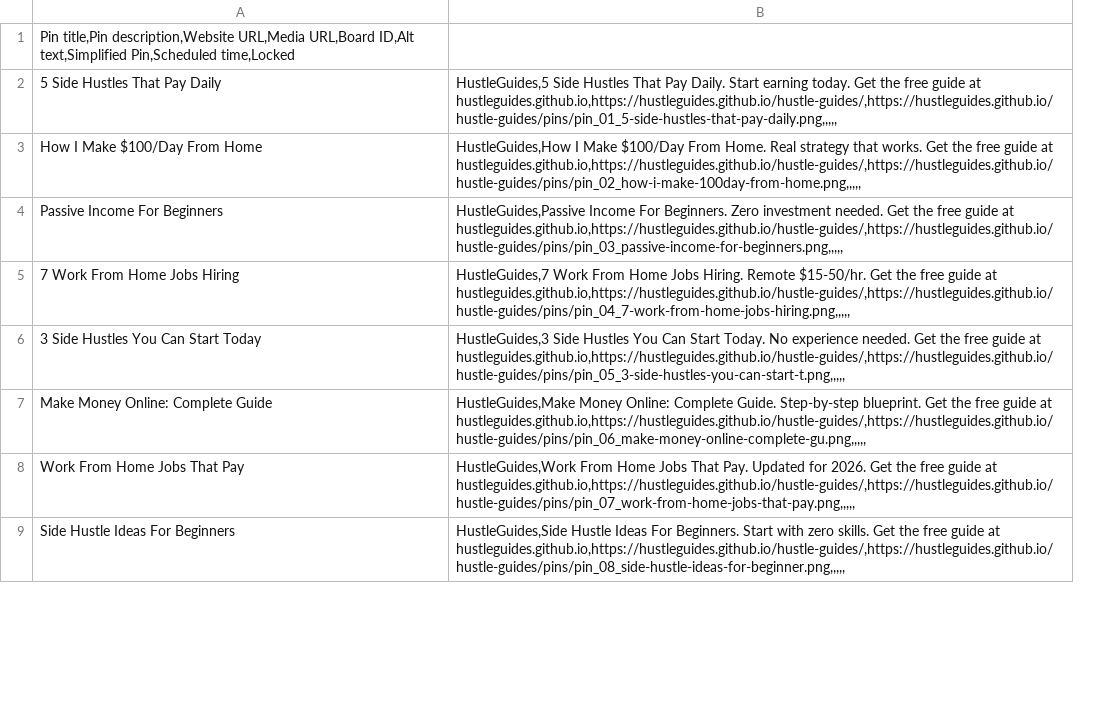
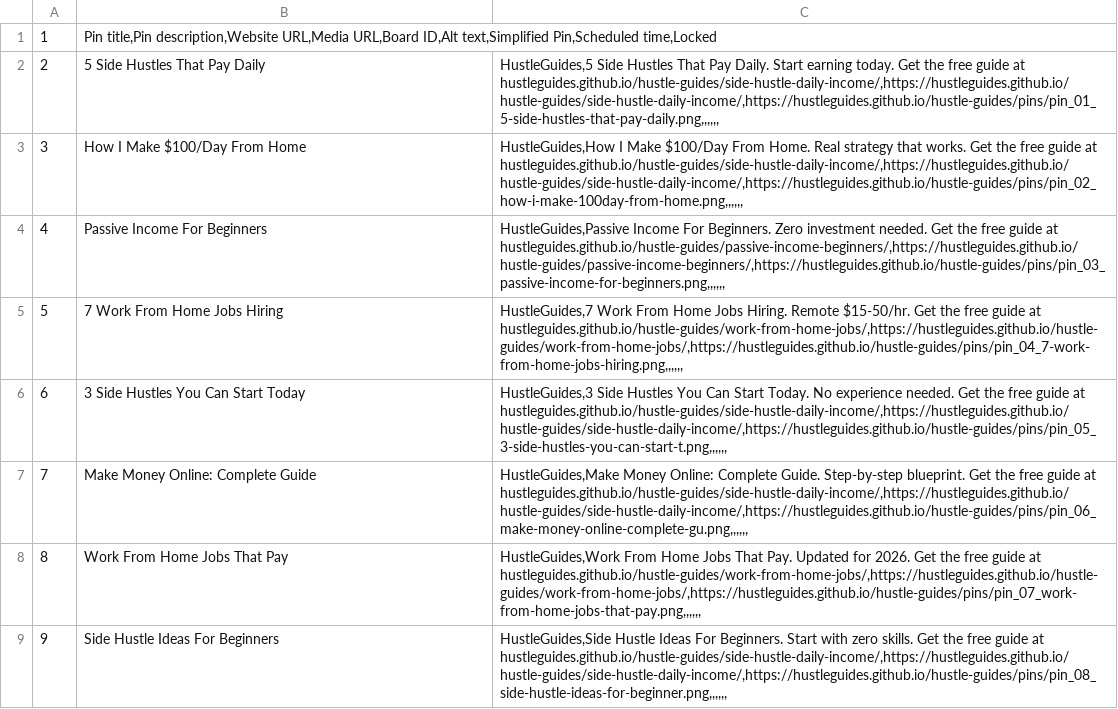
Before and after one commit to hustleguides/hustle-guides, a CSV file: tailwind_import.csv, drawn as a sheet; only a part is shown; removed rows and columns are numbered as before the commit, all else as after; the diff names each change by its address in the sheet, - before the commit and + after, or states it on an @@ line.

```diff
--- a/tailwind_import.csv
+++ b/tailwind_import.csv
+column A, rows 1-9: 1 | 2 | 3 | 4 | 5 | 6 | 7 | 8 | 9
-column B, rows 2-9: HustleGuides,5 Side Hustles That Pay Daily. Start earning today. Get the free guide at hustleguides.github.io,https://hustleguides.github.io/hustle-guides/,https://hustleguides.github.io/hustle-guides/pins/pin_01_5-side-hustles-that-pay-daily.png,,,,, | HustleGuides,How I Make $100/Day From Home. Real strategy that works. Get the free guide at hustleguides.github.io,https://hustleguides.github.io/hustle-guides/,https://hustleguides.github.io/hustle-guides/pins/pin_02_how-i-make-100day-from-home.png,,,,, | HustleGuides,Passive Income For Beginners. Zero investment needed. Get the free guide at hustleguides.github.io,https://hustleguides.github.io/hustle-guides/,https://hustleguides.github.io/hustle-guides/pins/pin_03_passive-income-for-beginners.png,,,,, | HustleGuides,7 Work From Home Jobs Hiring. Remote $15-50/hr. Get the free guide at hustleguides.github.io,https://hustleguides.github.io/hustle-guides/,https://hustleguides.github.io/hustle-guides/pins/pin_04_7-work-from-home-jobs-hiring.png,,,,, | HustleGuides,3 Side Hustles You Can Start Today. No experience needed. Get the free guide at hustleguides.github.io,https://hustleguides.github.io/hustle-guides/,https://hustleguides.github.io/hustle-guides/pins/pin_05_3-side-hustles-you-can-start-t.png,,,,, | HustleGuides,Make Money Online: Complete Guide. Step-by-step blueprint. Get the free guide at hustleguides.github.io,https://hustleguides.github.io/hustle-guides/,https://hustleguides.github.io/hustle-guides/pins/pin_06_make-money-online-complete-gu.png,,,,, | HustleGuides,Work From Home Jobs That Pay. Updated for 2026. Get the free guide at hustleguides.github.io,https://hustleguides.github.io/hustle-guides/,https://hustleguides.github.io/hustle-guides/pins/pin_07_work-from-home-jobs-that-pay.png,,,,, | HustleGuides,Side Hustle Ideas For Beginners. Start with zero skills. Get the free guide at hustleguides.github.io,https://hustleguides.github.io/hustle-guides/,https://hustleguides.github.io/hustle-guides/pins/pin_08_side-hustle-ideas-for-beginner.png,,,,,
+column C, rows 2-9: HustleGuides,5 Side Hustles That Pay Daily. Start earning today. Get the free guide at hustleguides.github.io/hustle-guides/side-hustle-daily-income/,https://hustleguides.github.io/hustle-guides/side-hustle-daily-income/,https://hustleguides.github.io/hustle-guides/pins/pin_01_5-side-hustles-that-pay-daily.png,,,,,, | HustleGuides,How I Make $100/Day From Home. Real strategy that works. Get the free guide at hustleguides.github.io/hustle-guides/side-hustle-daily-income/,https://hustleguides.github.io/hustle-guides/side-hustle-daily-income/,https://hustleguides.github.io/hustle-guides/pins/pin_02_how-i-make-100day-from-home.png,,,,,, | HustleGuides,Passive Income For Beginners. Zero investment needed. Get the free guide at hustleguides.github.io/hustle-guides/passive-income-beginners/,https://hustleguides.github.io/hustle-guides/passive-income-beginners/,https://hustleguides.github.io/hustle-guides/pins/pin_03_passive-income-for-beginners.png,,,,,, | HustleGuides,7 Work From Home Jobs Hiring. Remote $15-50/hr. Get the free guide at hustleguides.github.io/hustle-guides/work-from-home-jobs/,https://hustleguides.github.io/hustle-guides/work-from-home-jobs/,https://hustleguides.github.io/hustle-guides/pins/pin_04_7-work-from-home-jobs-hiring.png,,,,,, | HustleGuides,3 Side Hustles You Can Start Today. No experience needed. Get the free guide at hustleguides.github.io/hustle-guides/side-hustle-daily-income/,https://hustleguides.github.io/hustle-guides/side-hustle-daily-income/,https://hustleguides.github.io/hustle-guides/pins/pin_05_3-side-hustles-you-can-start-t.png,,,,,, | HustleGuides,Make Money Online: Complete Guide. Step-by-step blueprint. Get the free guide at hustleguides.github.io/hustle-guides/side-hustle-daily-income/,https://hustleguides.github.io/hustle-guides/side-hustle-daily-income/,https://hustleguides.github.io/hustle-guides/pins/pin_06_make-money-online-complete-gu.png,,,,,, | HustleGuides,Work From Home Jobs That Pay. Updated for 2026. Get the free guide at hustleguides.github.io/hustle-guides/work-from-home-jobs/,https://hustleguides.github.io/hustle-guides/work-from-home-jobs/,https://hustleguides.github.io/hustle-guides/pins/pin_07_work-from-home-jobs-that-pay.png,,,,,, | HustleGuides,Side Hustle Ideas For Beginners. Start with zero skills. Get the free guide at hustleguides.github.io/hustle-guides/side-hustle-daily-income/,https://hustleguides.github.io/hustle-guides/side-hustle-daily-income/,https://hustleguides.github.io/hustle-guides/pins/pin_08_side-hustle-ideas-for-beginner.png,,,,,,
```
Also changed, not shown: 30 other files.
